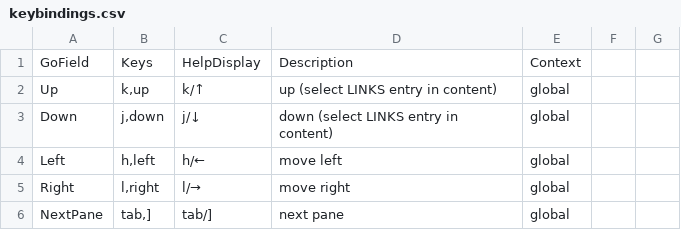
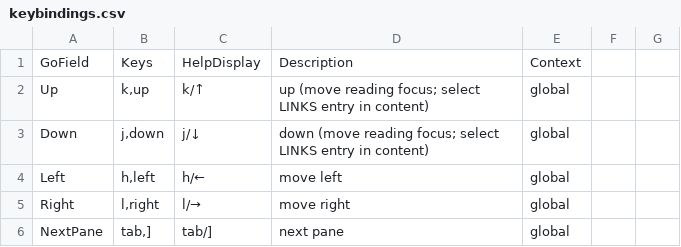
Before and after one commit to allisonhere/tidemail, a CSV file: keybindings.csv, drawn as a sheet; only a part is shown.

```diff
--- a/keybindings.csv
+++ b/keybindings.csv
@@ -1,4 +1,4 @@
 GoField,Keys,HelpDisplay,Description,Context
-Up,"k,up",k/↑,up (select LINKS entry in content),global
-Down,"j,down",j/↓,down (select LINKS entry in content),global
+Up,"k,up",k/↑,up (move reading focus; select LINKS entry in content),global
+Down,"j,down",j/↓,down (move reading focus; select LINKS entry in content),global
 Left,"h,left",h/←,move left,global
```
Also changed, not shown: 1 other file.
